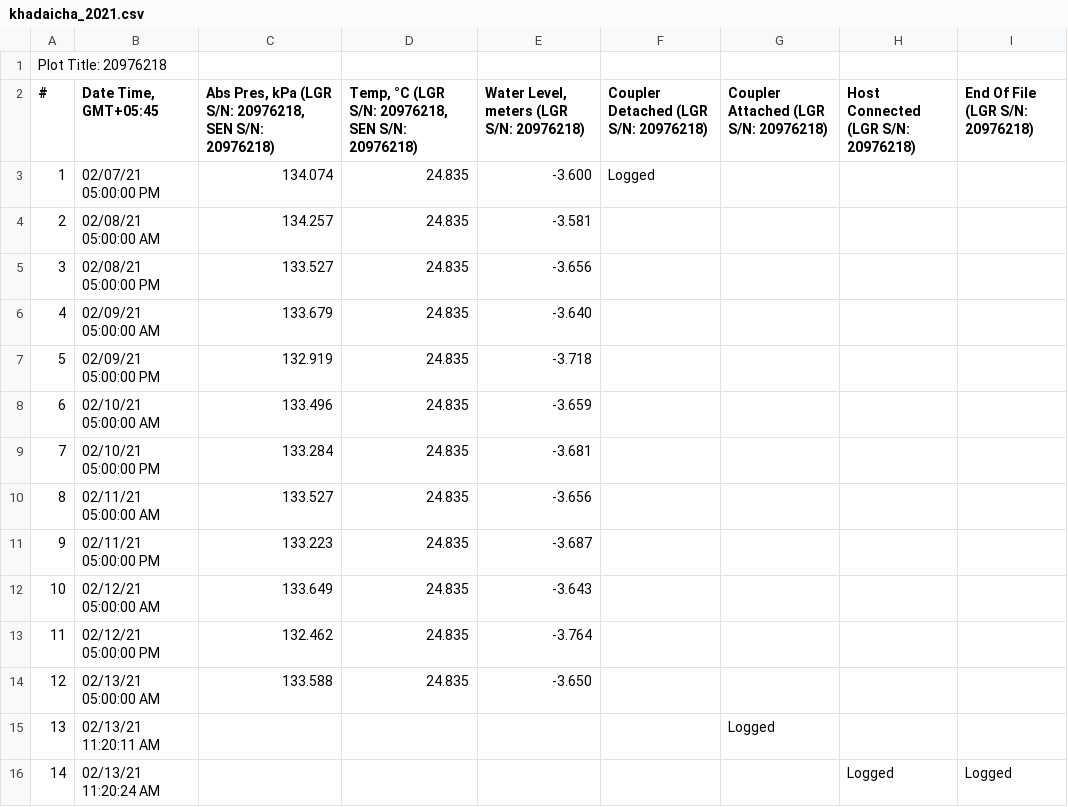
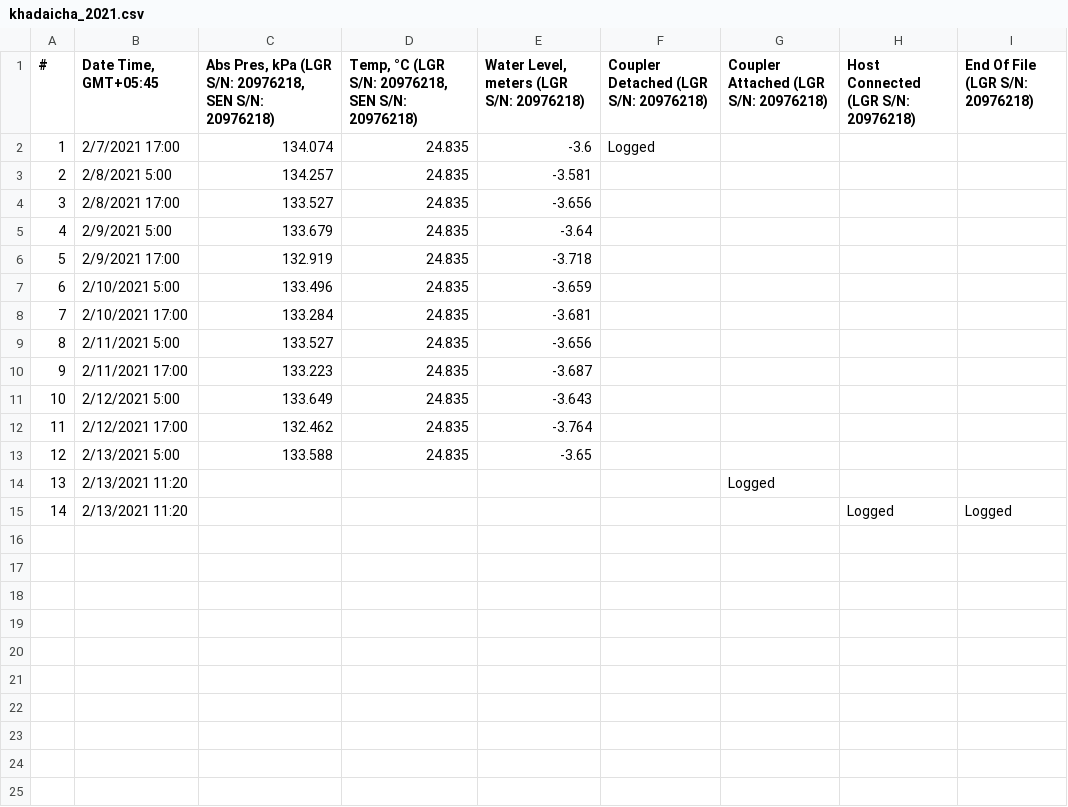
Before and after one commit to Saralkarki/groundwater_monitoring, a CSV file: khadaicha_2021.csv, drawn as a sheet; removed rows and columns are numbered as before the commit, all else as after; the diff names each change by its address in the sheet, - before the commit and + after, or states it on an @@ line.

```diff
--- a/khadaicha_2021.csv
+++ b/khadaicha_2021.csv
-row 1: Plot Title: 20976218
-B2 (Date Time, GMT+05:45): 02/07/21 05:00:00 PM
+B2 (Date Time, GMT+05:45): 2/7/2021 17:00
-E2: -3.600
+E2: -3.6
-B3 (Date Time, GMT+05:45): 02/08/21 05:00:00 AM
+B3 (Date Time, GMT+05:45): 2/8/2021 5:00
-B4 (Date Time, GMT+05:45): 02/08/21 05:00:00 PM
+B4 (Date Time, GMT+05:45): 2/8/2021 17:00
-B5 (Date Time, GMT+05:45): 02/09/21 05:00:00 AM
+B5 (Date Time, GMT+05:45): 2/9/2021 5:00
-E5: -3.640
+E5: -3.64
-B6 (Date Time, GMT+05:45): 02/09/21 05:00:00 PM
+B6 (Date Time, GMT+05:45): 2/9/2021 17:00
-B7 (Date Time, GMT+05:45): 02/10/21 05:00:00 AM
+B7 (Date Time, GMT+05:45): 2/10/2021 5:00
-B8 (Date Time, GMT+05:45): 02/10/21 05:00:00 PM
+B8 (Date Time, GMT+05:45): 2/10/2021 17:00
-B9 (Date Time, GMT+05:45): 02/11/21 05:00:00 AM
+B9 (Date Time, GMT+05:45): 2/11/2021 5:00
-B10 (Date Time, GMT+05:45): 02/11/21 05:00:00 PM
+B10 (Date Time, GMT+05:45): 2/11/2021 17:00
-B11 (Date Time, GMT+05:45): 02/12/21 05:00:00 AM
+B11 (Date Time, GMT+05:45): 2/12/2021 5:00
-B12 (Date Time, GMT+05:45): 02/12/21 05:00:00 PM
+B12 (Date Time, GMT+05:45): 2/12/2021 17:00
-B13 (Date Time, GMT+05:45): 02/13/21 05:00:00 AM
+B13 (Date Time, GMT+05:45): 2/13/2021 5:00
-E13: -3.650
+E13: -3.65
-B14 (Date Time, GMT+05:45): 02/13/21 11:20:11 AM
+B14 (Date Time, GMT+05:45): 2/13/2021 11:20
-B15 (Date Time, GMT+05:45): 02/13/21 11:20:24 AM
+B15 (Date Time, GMT+05:45): 2/13/2021 11:20
```
Also changed, not shown: channawa_2021.csv, d_gau_2021.csv, 17 other files.
